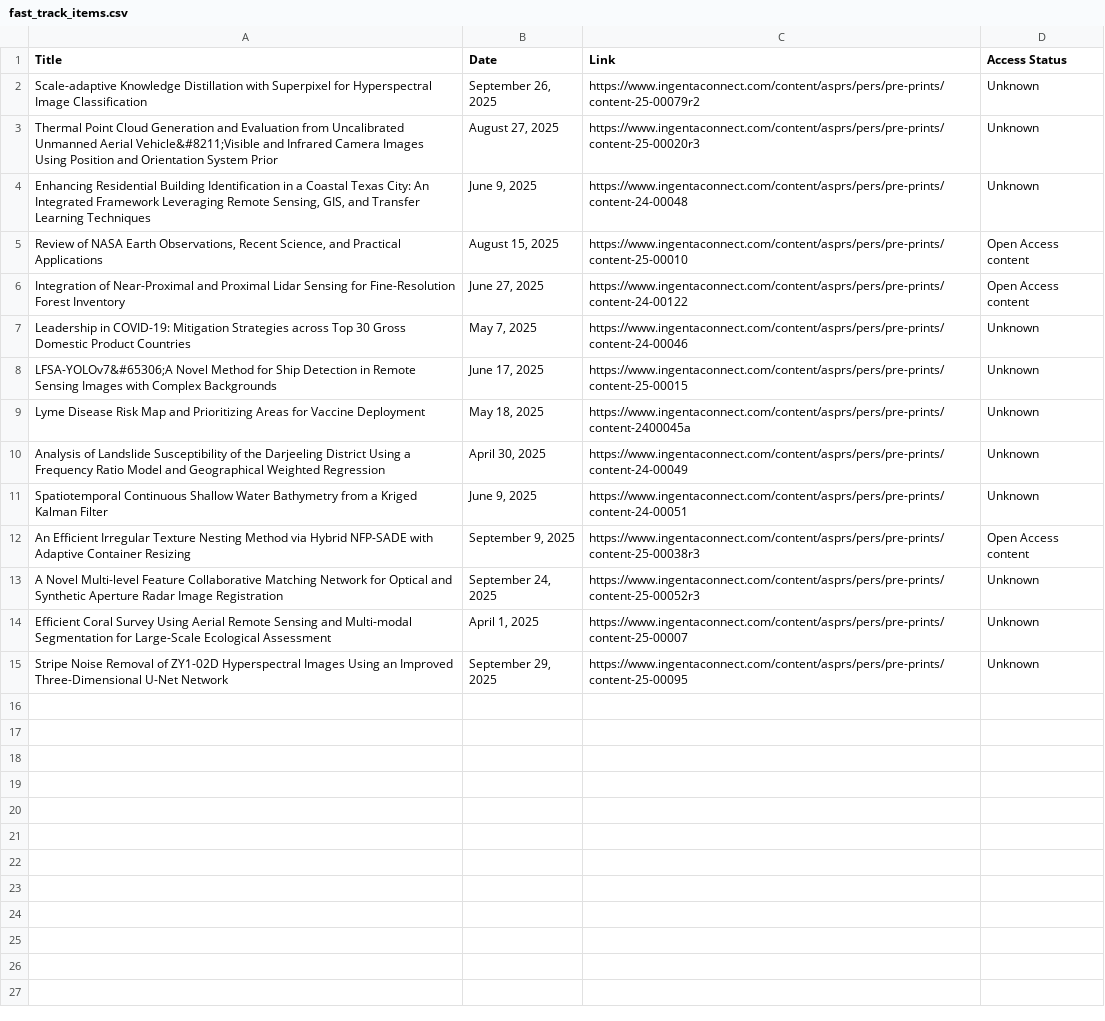
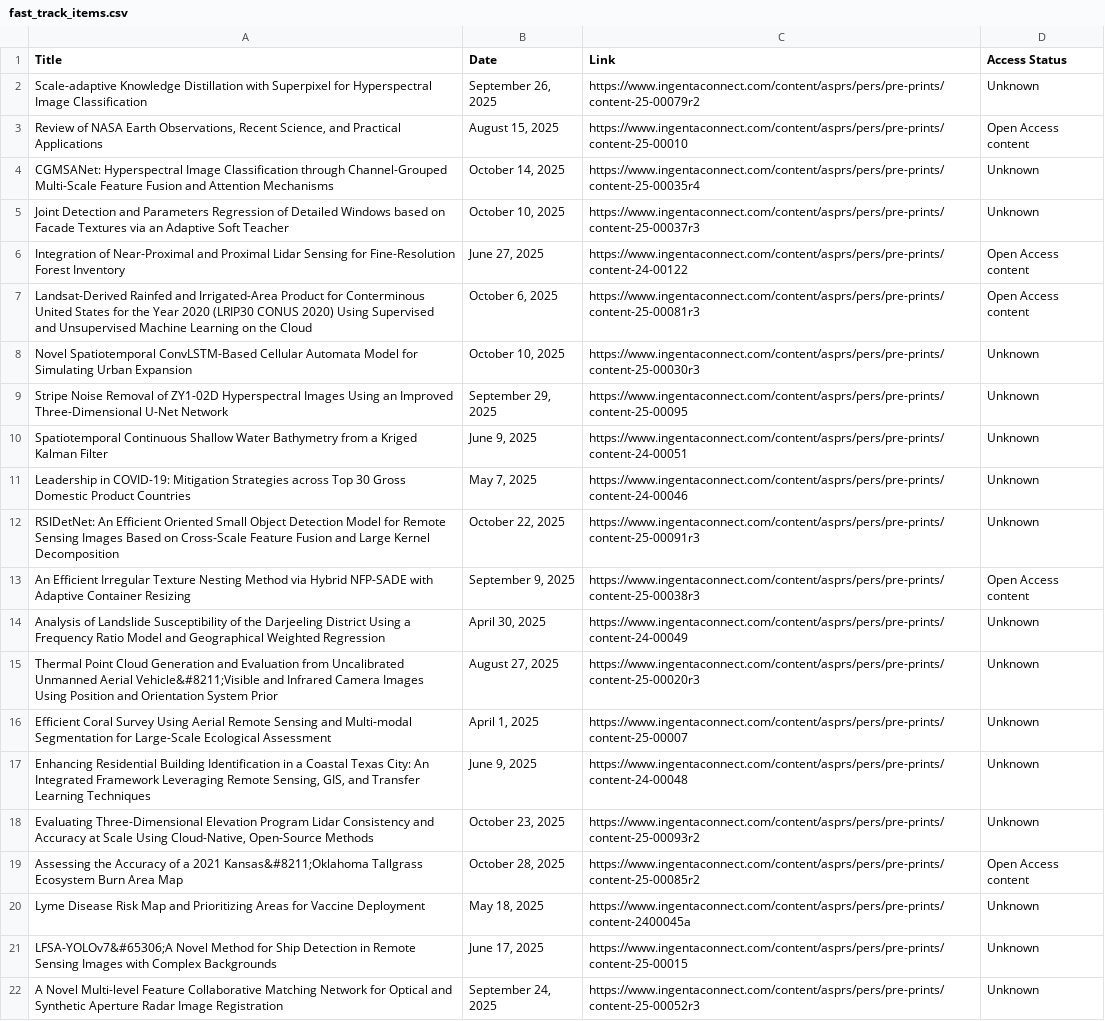
Before and after one commit to tang1693/PERShtml, a CSV file: 1_InPress/fast_track_items.csv, drawn as a sheet; addresses are those after the commit; the diff names each change by its address in the sheet, - before the commit and + after, or states it on an @@ line.

```diff
--- a/1_InPress/fast_track_items.csv
+++ b/1_InPress/fast_track_items.csv
@@ row 5 moved to row 3: Review of NASA Earth Observations, Recen… @@
+row 4: CGMSANet: Hyperspectral Image Classification through Channel-Grouped Multi-Scale Feature Fusion and Attention Mechanisms | October 14, 2025 | https://www.ingentaconnect.com/content/asprs/pers/pre-prints/content-25-00035r4 | Unknown
+row 5: Joint Detection and Parameters Regression of Detailed Windows based on Facade Textures via an Adaptive Soft Teacher | October 10, 2025 | https://www.ingentaconnect.com/content/asprs/pers/pre-prints/content-25-00037r3 | Unknown
+row 7: Landsat-Derived Rainfed and Irrigated-Area Product for Conterminous United States for the Year 2020 (LRIP30 CONUS 2020) Using Supervised and Unsupervised Machine Learning on the Cloud | October 6, 2025 | https://www.ingentaconnect.com/content/asprs/pers/pre-prints/content-25-00081r3 | Open Access content
+row 8: Novel Spatiotemporal ConvLSTM-Based Cellular Automata Model for Simulating Urban Expansion | October 10, 2025 | https://www.ingentaconnect.com/content/asprs/pers/pre-prints/content-25-00030r3 | Unknown
@@ row 15 moved to row 9: Stripe Noise Removal of ZY1-02D Hyperspe… @@
@@ row 11 moved to row 10: Spatiotemporal Continuous Shallow Water … @@
+row 11: Leadership in COVID-19: Mitigation Strategies across Top 30 Gross Domestic Product Countries | May 7, 2025 | https://www.ingentaconnect.com/content/asprs/pers/pre-prints/content-24-00046 | Unknown
+row 12: RSIDetNet: An Efficient Oriented Small Object Detection Model for Remote Sensing Images Based on Cross-Scale Feature Fusion and Large Kernel Decomposition | October 22, 2025 | https://www.ingentaconnect.com/content/asprs/pers/pre-prints/content-25-00091r3 | Unknown
@@ row 12 moved to row 13: An Efficient Irregular Texture Nesting M… @@
@@ row 10 moved to row 14: Analysis of Landslide Susceptibility of … @@
@@ row 14 moved to row 16: Efficient Coral Survey Using Aerial Remo… @@
-A18 (Title): Leadership in COVID-19: Mitigation Strategies across Top 30 Gross Domestic Product Countries
+A18 (Title): Evaluating Three-Dimensional Elevation Program Lidar Consistency and Accuracy at Scale Using Cloud-Native, Open-Source Methods
-B18 (Date): May 7, 2025
+B18 (Date): October 23, 2025
-C18 (Link): https://www.ingentaconnect.com/content/asprs/pers/pre-prints/content-24-00046
+C18 (Link): https://www.ingentaconnect.com/content/asprs/pers/pre-prints/content-25-00093r2
+row 19: Assessing the Accuracy of a 2021 Kansas&#8211;Oklahoma Tallgrass Ecosystem Burn Area Map | October 28, 2025 | https://www.ingentaconnect.com/content/asprs/pers/pre-prints/content-25-00085r2 | Open Access content
@@ row 9 moved to row 20: Lyme Disease Risk Map and Prioritizing A… @@
```
Also changed, not shown: 1_InPress/filtered_InPress_articles_info_abs.csv, 5_RecentArticles/filtered_articles_info_abs.csv, 17 other files.
